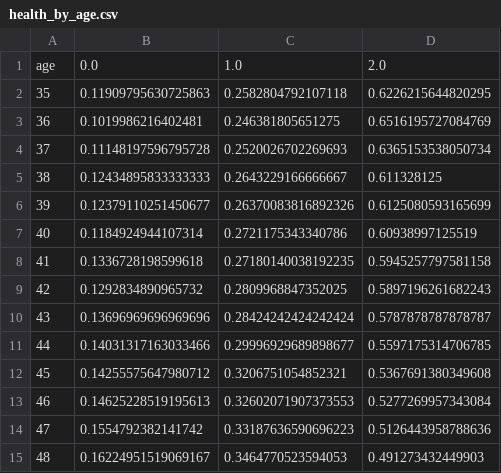
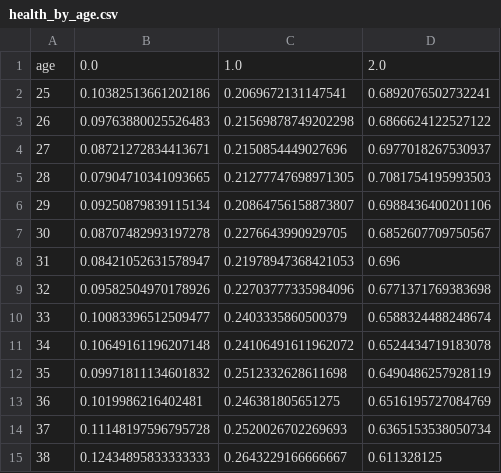
Before and after one commit to segsell/caregiving, a CSV file: bld/model/initial_conditions/health_by_age.csv, drawn as a sheet; only a part is shown; the shorter side is filled out with more unchanged rows; the diff covers the shown part only.

```diff
--- a/bld/model/initial_conditions/health_by_age.csv
+++ b/bld/model/initial_conditions/health_by_age.csv
@@ -1,3 +1,13 @@
 age,0.0,1.0,2.0
-35,0.11909795630725863,0.2582804792107118,0.6226215644820295
+25,0.10382513661202186,0.2069672131147541,0.6892076502732241
+26,0.09763880025526483,0.21569878749202298,0.6866624122527122
+27,0.08721272834413671,0.2150854449027696,0.6977018267530937
+28,0.07904710341093665,0.21277747698971305,0.7081754195993503
+29,0.09250879839115134,0.20864756158873807,0.6988436400201106
+30,0.08707482993197278,0.2276643990929705,0.6852607709750567
+31,0.08421052631578947,0.21978947368421053,0.696
+32,0.09582504970178926,0.22703777335984096,0.6771371769383698
+33,0.10083396512509477,0.2403335860500379,0.6588324488248674
+34,0.10649161196207148,0.24106491611962072,0.6524434719183078
+35,0.09971811134601832,0.2512332628611698,0.6490486257928119
 36,0.1019986216402481,0.246381805651275,0.6516195727084769
```
Also changed, not shown: 19 added rows and 1 removed row elsewhere in this file, 10 other files.
